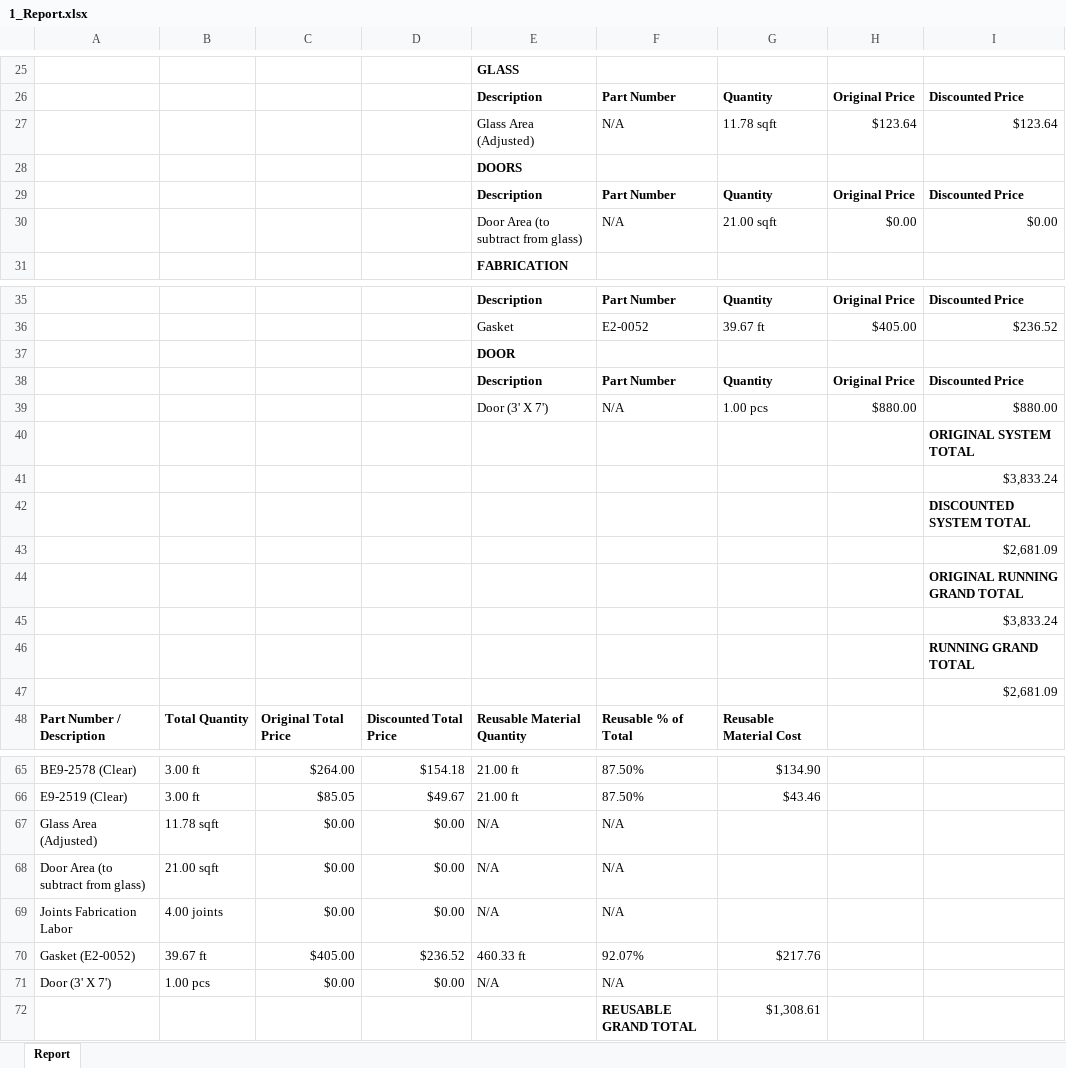
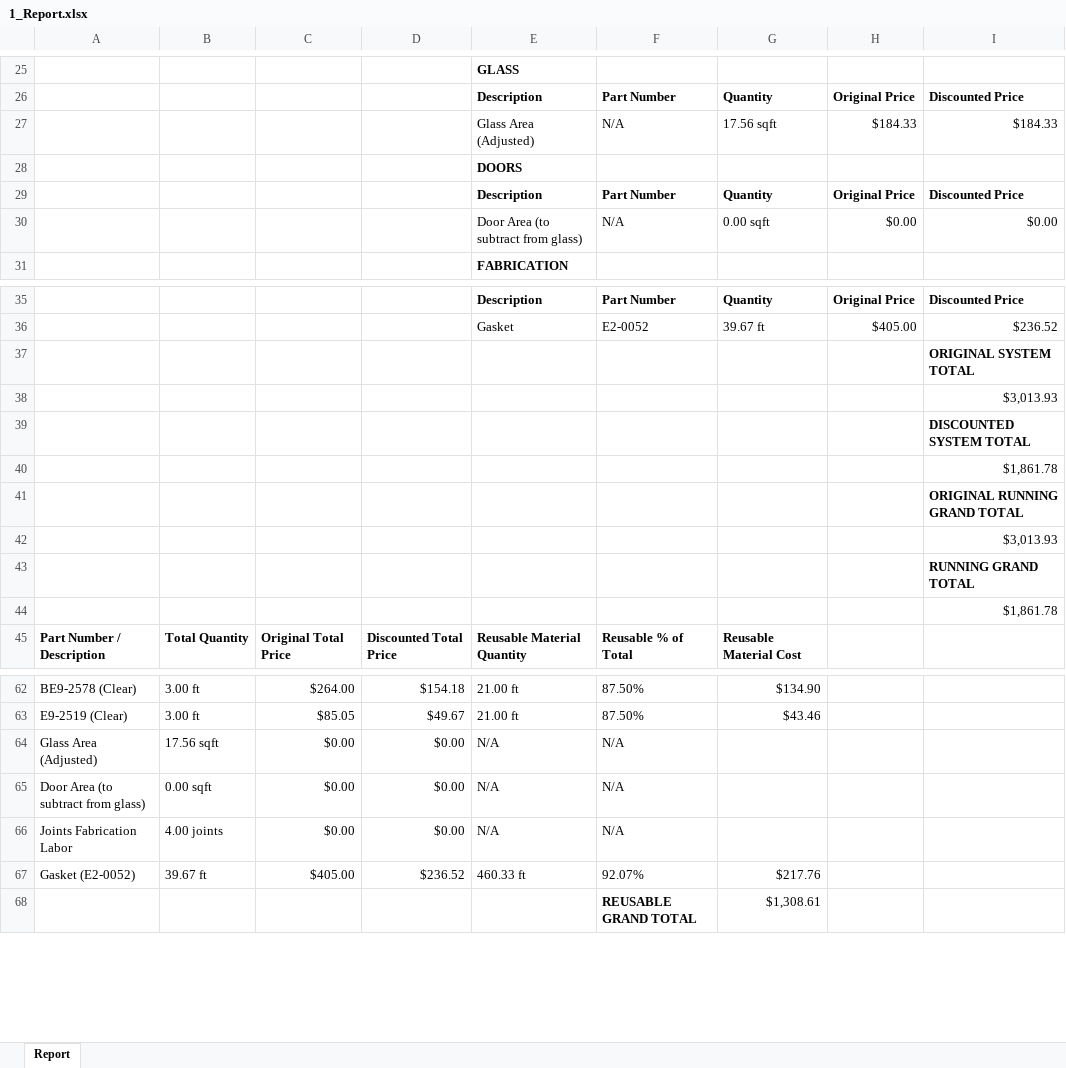
Before and after one commit to anthonyw298/Estimation, an Excel workbook: projects/1_Report.xlsx, sheet Report, drawn as a sheet; only a part is shown, gaps mark what is left out; values as stored, in another font and other column widths than the file's, no borders; removed rows and columns are numbered as before the commit, all else as after; the diff covers the shown part only; the diff names each change by its address in the sheet, - before the commit and + after, or states it on an @@ line.

Commit message:
Update Doors Addition with Glass Add back

```diff
--- a/projects/1_Report.xlsx (sheet Report)
+++ b/projects/1_Report.xlsx (sheet Report)
-row 27:  |  |  |  | Glass Area (Adjusted) | N/A | 11.78 sqft | $123.64 | $123.64
+row 27:  |  |  |  | Glass Area (Adjusted) | N/A | 17.56 sqft | $184.33 | $184.33
-G30: 21.00 sqft
+G30: 0.00 sqft
-row 37:  |  |  |  | DOOR
-row 38:  |  |  |  | Description | Part Number | Quantity | Original Price | Discounted Price
-row 39:  |  |  |  | Door (3' X 7') | N/A | 1.00 pcs | $880.00 | $880.00
-I38: $3,833.24
+I38: $3,013.93
-I40: $2,681.09
+I40: $1,861.78
-I42: $3,833.24
+I42: $3,013.93
-I44: $2,681.09
+I44: $1,861.78
-B64: 11.78 sqft
+B64: 17.56 sqft
-B65: 21.00 sqft
+B65: 0.00 sqft
-row 71: Door (3' X 7') | 1.00 pcs | $0.00 | $0.00 | N/A | N/A
```
Also changed, not shown: 1 edited cell elsewhere in this sheet, 3 other files.
